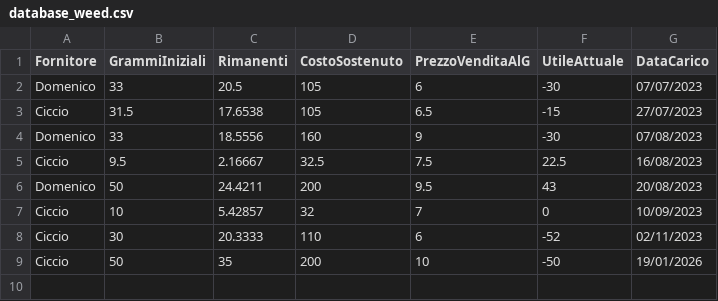
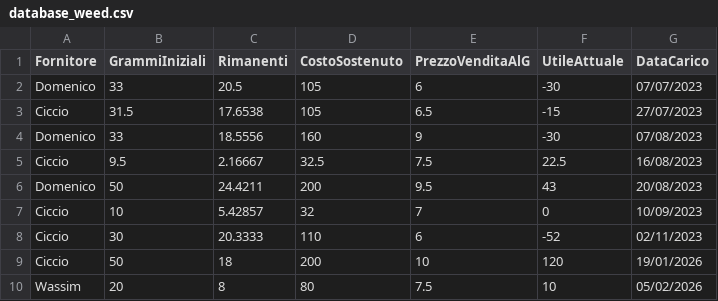
Before and after one commit to AlePlacanica/Personali, a CSV file: Me/Weed/database_weed.csv, drawn as a sheet.

```diff
--- a/Me/Weed/database_weed.csv
+++ b/Me/Weed/database_weed.csv
@@ -8,2 +8,3 @@ Ciccio,10,5.42857,32,7,0,10/09/2023
 Ciccio,30,20.3333,110,6,-52,02/11/2023
-Ciccio,50,35,200,10,-50,19/01/2026
+Ciccio,50,18,200,10,120,19/01/2026
+Wassim,20,8,80,7.5,10,05/02/2026
```
Also changed, not shown: 6 other files.
